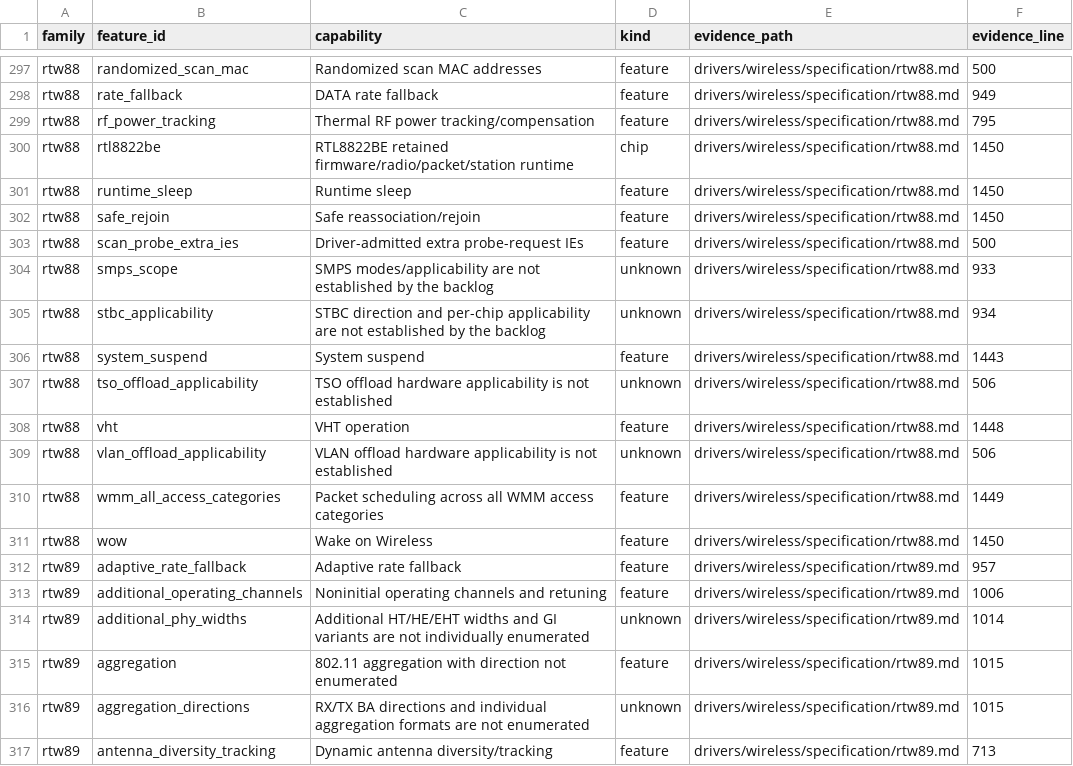
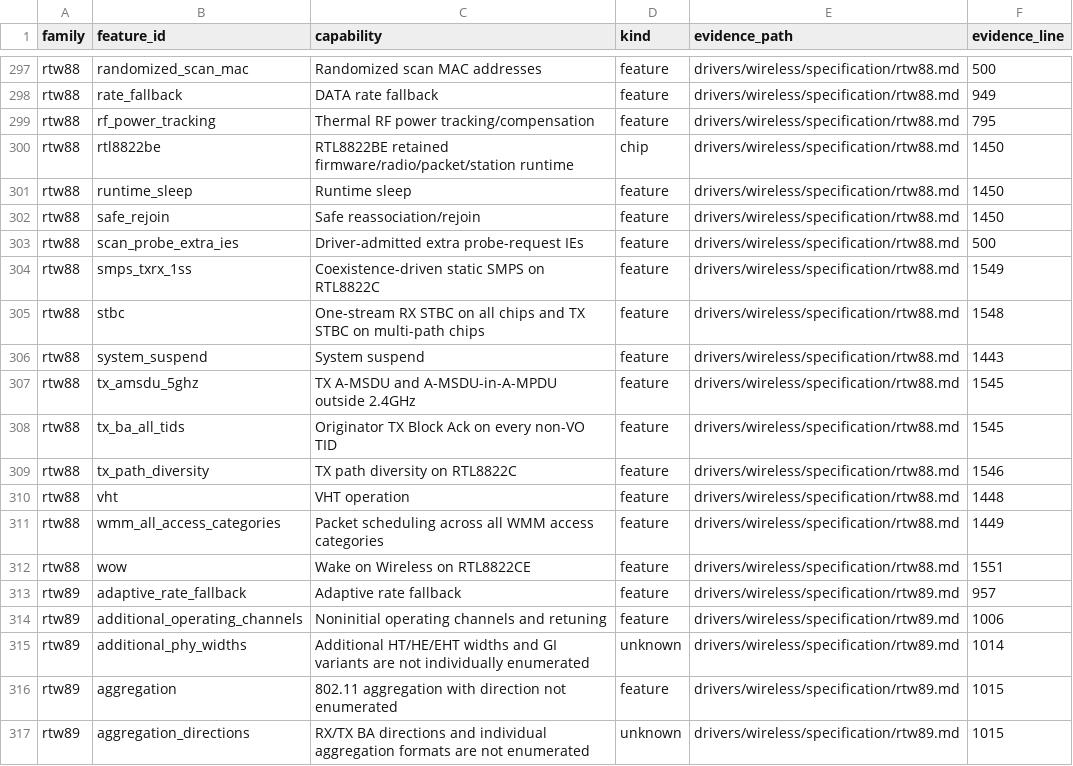
Before and after one commit to hodgesds/narf, a TSV file: drivers/wireless/research/remaining-features.tsv, drawn as a sheet; only a part is shown, gaps mark what is left out; the shorter side is filled out with more unchanged rows; the diff covers the shown part only.

```diff
--- a/drivers/wireless/research/remaining-features.tsv
+++ b/drivers/wireless/research/remaining-features.tsv
@@ -303,10 +303,11 @@ rtw88	safe_rejoin	Safe reassociation/rejoin	feature	drivers/wireless/specificati
 rtw88	scan_probe_extra_ies	Driver-admitted extra probe-request IEs	feature	drivers/wireless/specification/rtw88.md	500
-rtw88	smps_scope	SMPS modes/applicability are not established by the backlog	unknown	drivers/wireless/specification/rtw88.md	933
-rtw88	stbc_applicability	STBC direction and per-chip applicability are not established by the backlog	unknown	drivers/wireless/specification/rtw88.md	934
+rtw88	smps_txrx_1ss	Coexistence-driven static SMPS on RTL8822C	feature	drivers/wireless/specification/rtw88.md	1549
+rtw88	stbc	One-stream RX STBC on all chips and TX STBC on multi-path chips	feature	drivers/wireless/specification/rtw88.md	1548
 rtw88	system_suspend	System suspend	feature	drivers/wireless/specification/rtw88.md	1443
-rtw88	tso_offload_applicability	TSO offload hardware applicability is not established	unknown	drivers/wireless/specification/rtw88.md	506
+rtw88	tx_amsdu_5ghz	TX A-MSDU and A-MSDU-in-A-MPDU outside 2.4GHz	feature	drivers/wireless/specification/rtw88.md	1545
+rtw88	tx_ba_all_tids	Originator TX Block Ack on every non-VO TID	feature	drivers/wireless/specification/rtw88.md	1545
+rtw88	tx_path_diversity	TX path diversity on RTL8822C	feature	drivers/wireless/specification/rtw88.md	1546
 rtw88	vht	VHT operation	feature	drivers/wireless/specification/rtw88.md	1448
-rtw88	vlan_offload_applicability	VLAN offload hardware applicability is not established	unknown	drivers/wireless/specification/rtw88.md	506
 rtw88	wmm_all_access_categories	Packet scheduling across all WMM access categories	feature	drivers/wireless/specification/rtw88.md	1449
-rtw88	wow	Wake on Wireless	feature	drivers/wireless/specification/rtw88.md	1450
+rtw88	wow	Wake on Wireless on RTL8822CE	feature	drivers/wireless/specification/rtw88.md	1551
 rtw89	adaptive_rate_fallback	Adaptive rate fallback	feature	drivers/wireless/specification/rtw89.md	957
```
Also changed, not shown: 3 added rows, 3 removed rows and 21 edited cells elsewhere in this file, 1 other file.
